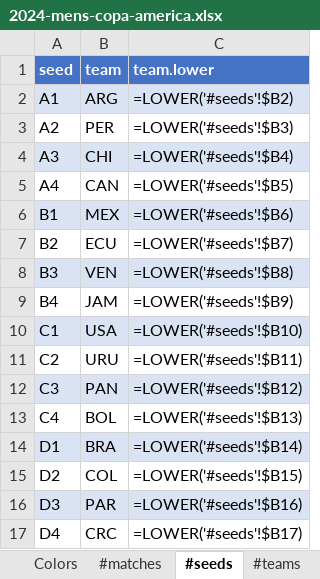
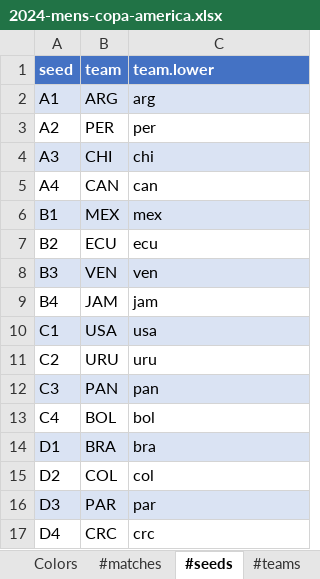
Before and after one commit to bruceoberg/soccer-tourney-poster, an Excel workbook: src/stp/database/2024-mens-copa-america.xlsx, sheet #seeds, drawn as a sheet; values as stored, in another font and other column widths than the file's, no borders; formulas without a stored value are shown as written; table styles not drawn; the diff names each change by its address in the sheet, - before the commit and + after, or states it on an @@ line.

```diff
--- a/src/stp/database/2024-mens-copa-america.xlsx (sheet #seeds)
+++ b/src/stp/database/2024-mens-copa-america.xlsx (sheet #seeds)
-C2 (team.lower): =LOWER('#seeds'!$B2)
+C2 (team.lower): arg
-C3 (team.lower): =LOWER('#seeds'!$B3)
+C3 (team.lower): per
-C4 (team.lower): =LOWER('#seeds'!$B4)
+C4 (team.lower): chi
-C5 (team.lower): =LOWER('#seeds'!$B5)
+C5 (team.lower): can
-C6 (team.lower): =LOWER('#seeds'!$B6)
+C6 (team.lower): mex
-C7 (team.lower): =LOWER('#seeds'!$B7)
+C7 (team.lower): ecu
-C8 (team.lower): =LOWER('#seeds'!$B8)
+C8 (team.lower): ven
-C9 (team.lower): =LOWER('#seeds'!$B9)
+C9 (team.lower): jam
-C10 (team.lower): =LOWER('#seeds'!$B10)
+C10 (team.lower): usa
-C11 (team.lower): =LOWER('#seeds'!$B11)
+C11 (team.lower): uru
-C12 (team.lower): =LOWER('#seeds'!$B12)
+C12 (team.lower): pan
-C13 (team.lower): =LOWER('#seeds'!$B13)
+C13 (team.lower): bol
-C14 (team.lower): =LOWER('#seeds'!$B14)
+C14 (team.lower): bra
-C15 (team.lower): =LOWER('#seeds'!$B15)
+C15 (team.lower): col
-C16 (team.lower): =LOWER('#seeds'!$B16)
+C16 (team.lower): par
-C17 (team.lower): =LOWER('#seeds'!$B17)
+C17 (team.lower): crc
```
Also changed, not shown: sheet #matches, sheet Matches, sheet Tournament, sheet #cities, sheet #venues, src/stp/database/2018-mens-world-cup.xlsx, src/stp/database/2023-womens-world-cup.xlsx, 10 other files.
